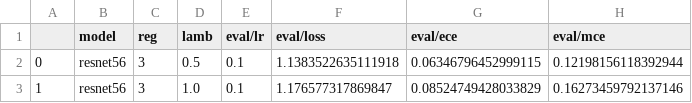
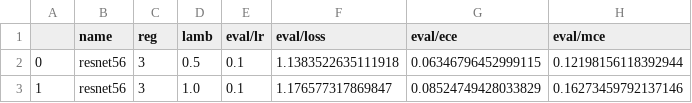
Before and after one commit to cnjackhu/image-classification-codebase, a CSV file: results_cifar100.csv, drawn as a sheet; only a part is shown; the diff names each change by its address in the sheet, - before the commit and + after, or states it on an @@ line.

```diff
--- a/results_cifar100.csv
+++ b/results_cifar100.csv
-B1: model
+B1: name
```
Also changed, not shown: results_cifar10.csv, 1 other file.
